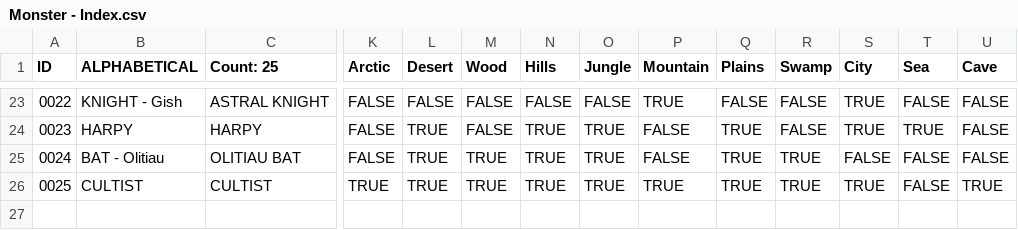
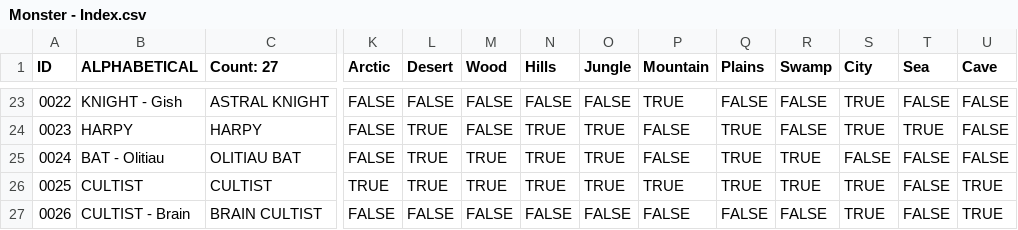
Before and after one commit to SaltyGoo/saltygoo.github.io, a CSV file: CSV/Monster - Index.csv, drawn as a sheet; only a part is shown, gaps mark what is left out; rows hold the shown columns only; the diff covers the shown part only; the diff names each change by its address in the sheet, - before the commit and + after, or states it on an @@ line.

```diff
--- a/CSV/Monster - Index.csv
+++ b/CSV/Monster - Index.csv
-C1: Count: 25
+C1: Count: 27
+row 27: 0026 | CULTIST - Brain | BRAIN CULTIST | FALSE | FALSE | FALSE | FALSE | FALSE | FALSE | FALSE | FALSE | TRUE | FALSE | TRUE
```
Also changed, not shown: 1 added row and 1 edited cell elsewhere in this file, CSV/Monster - 01_Arctic.csv, CSV/Monster - 04_Hills.csv, 10 other files.
